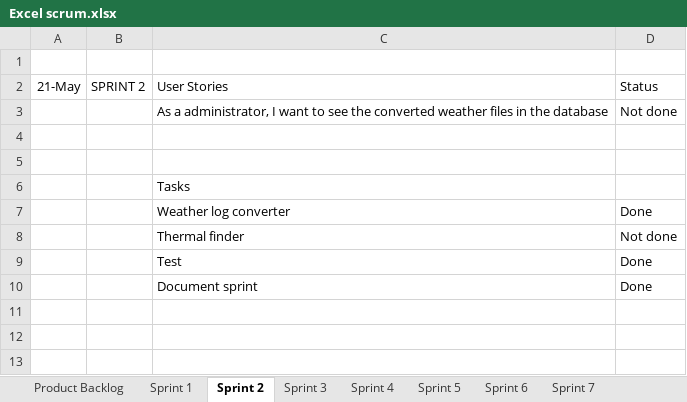
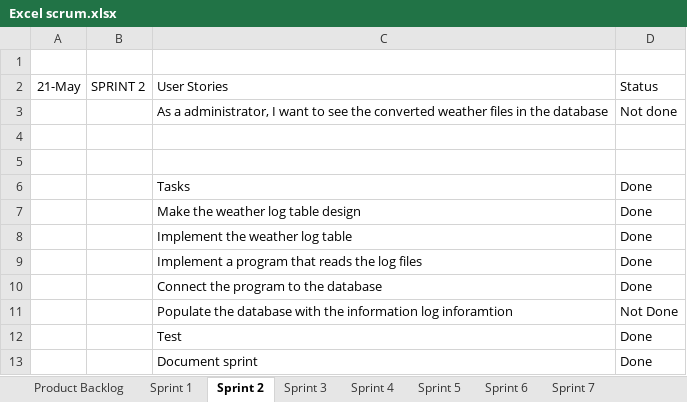
Before and after one commit to KYLU455/SEP4, an Excel workbook: Excel scrum.xlsx, sheet Sprint 2, drawn as a sheet; values as stored, in another font and other column widths than the file's, no borders; removed rows and columns are numbered as before the commit, all else as after; the diff names each change by its address in the sheet, - before the commit and + after, or states it on an @@ line.

```diff
--- a/Excel scrum.xlsx (sheet Sprint 2)
+++ b/Excel scrum.xlsx (sheet Sprint 2)
-D6: (empty)
+D6: Done
+row 7:  |  | Make the weather log table design | Done
+row 8:  |  | Implement the weather log table | Done
+row 9:  |  | Implement a program that reads the log files | Done
-C10: Weather log converter
+C10: Connect the program to the database
-row 8:  |  | Thermal finder | Not done
+row 11:  |  | Populate the database with the information log inforamtion | Not Done
```
Also changed, not shown: sheet Product Backlog, sheet Sprint 5, sheet Sprint 4, sheet Sprint 6, sheet Sprint 7, sheet Sprint 3, 1 more sheet, charts or pictures.
